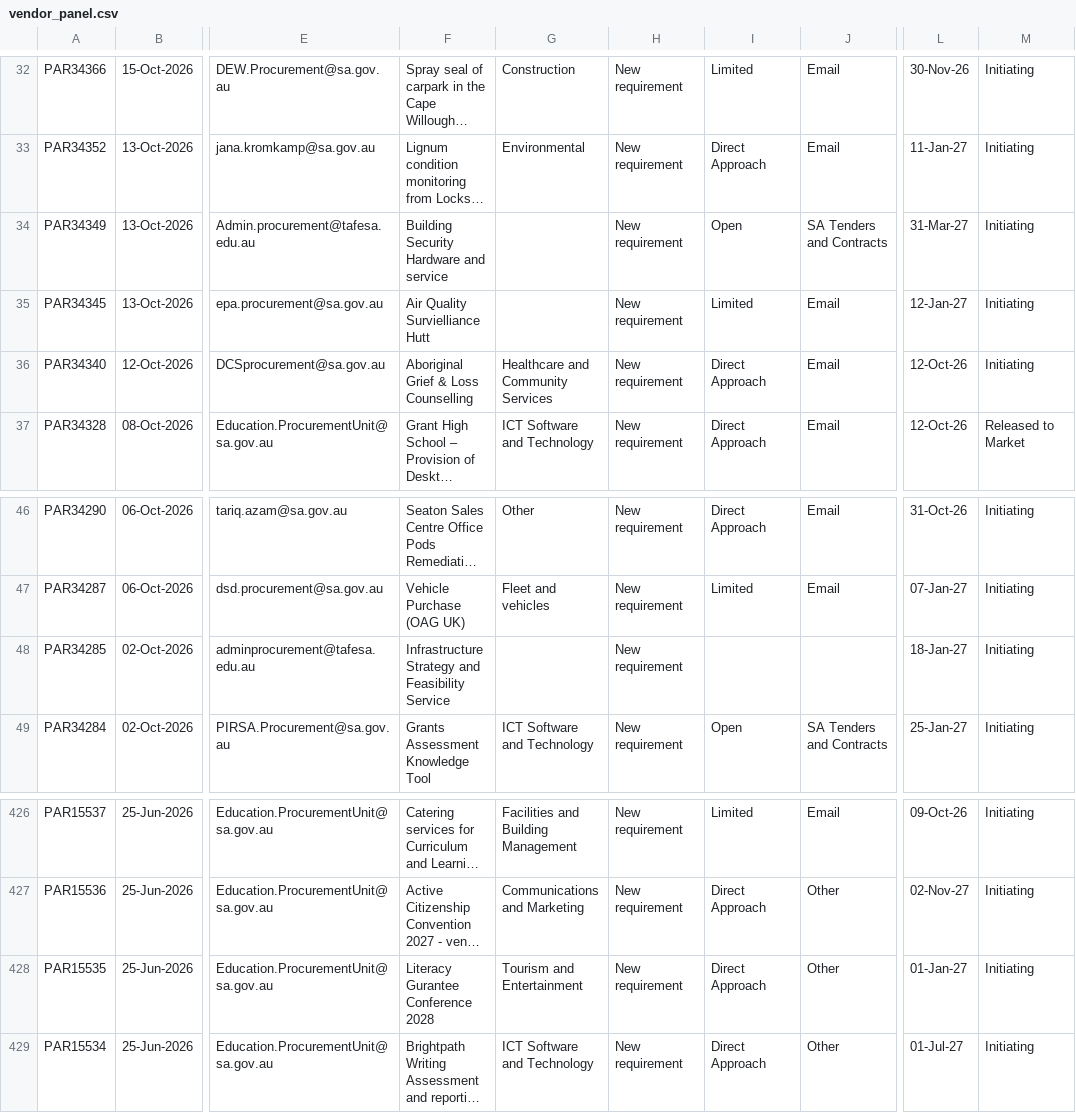
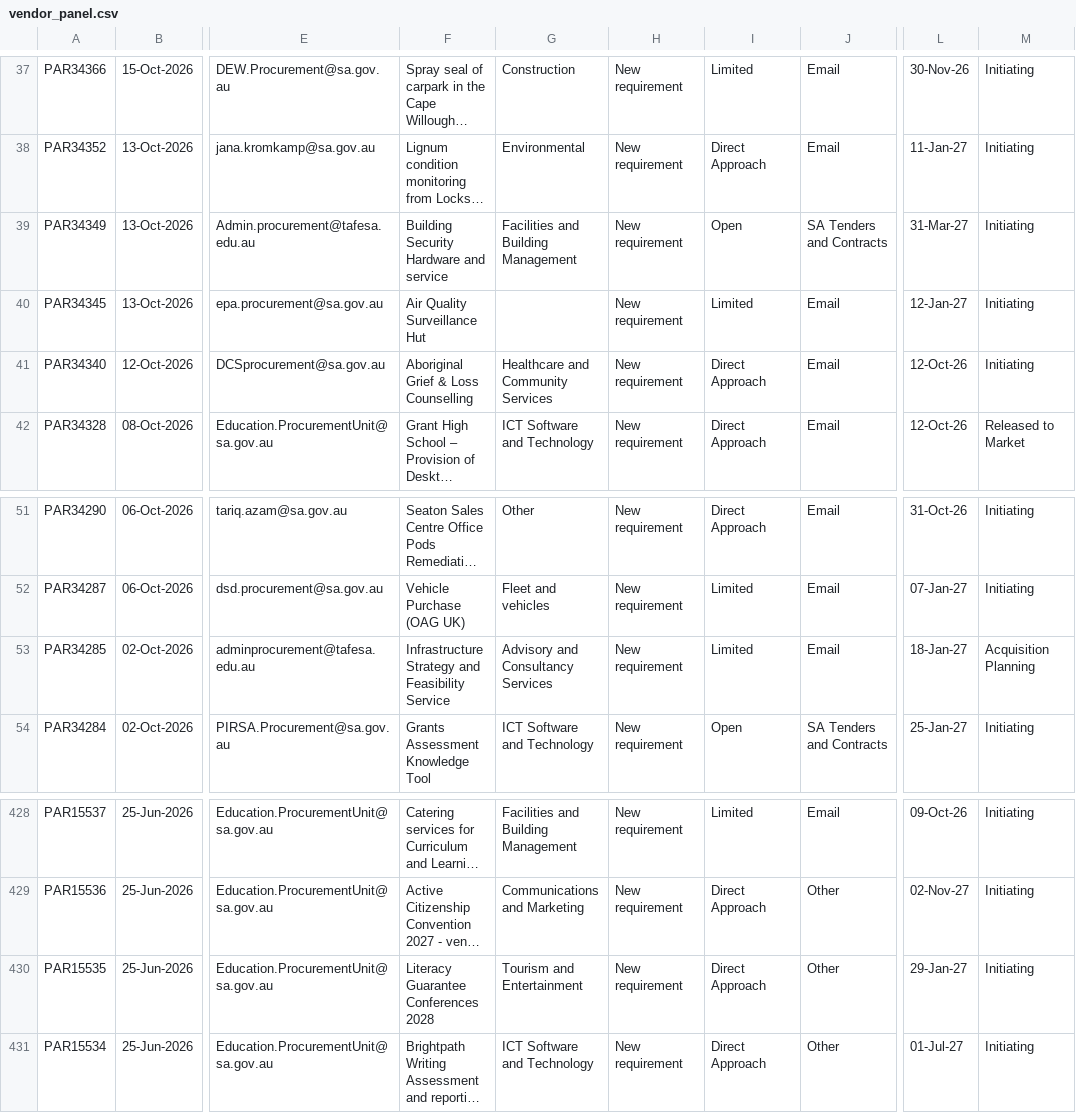
Before and after one commit to J-Lich/__temp_panel_output, a CSV file: vendor_panel.csv, drawn as a sheet; only a part is shown, gaps mark what is left out; long unchanged cells end in …; addresses are those after the commit; the diff covers the shown part only; the diff names each change by its address in the sheet, - before the commit and + after, or states it on an @@ line.

```diff
--- a/vendor_panel.csv
+++ b/vendor_panel.csv
-G39: (empty)
+G39: Facilities and Building Management
-F40: Air Quality Survielliance Hutt
+F40: Air Quality Surveillance Hut
-G53: (empty)
+G53: Advisory and Consultancy Services
-I53: (empty)
+I53: Limited
-J53: (empty)
+J53: Email
-M53: Initiating
+M53: Acquisition Planning
-F430: Literacy Gurantee Conference 2028
+F430: Literacy Guarantee Conferences 2028
-L430: 01-Jan-27
+L430: 29-Jan-27
```
Also changed, not shown: 5 added rows and 5 removed rows elsewhere in this file, 1 other file.
